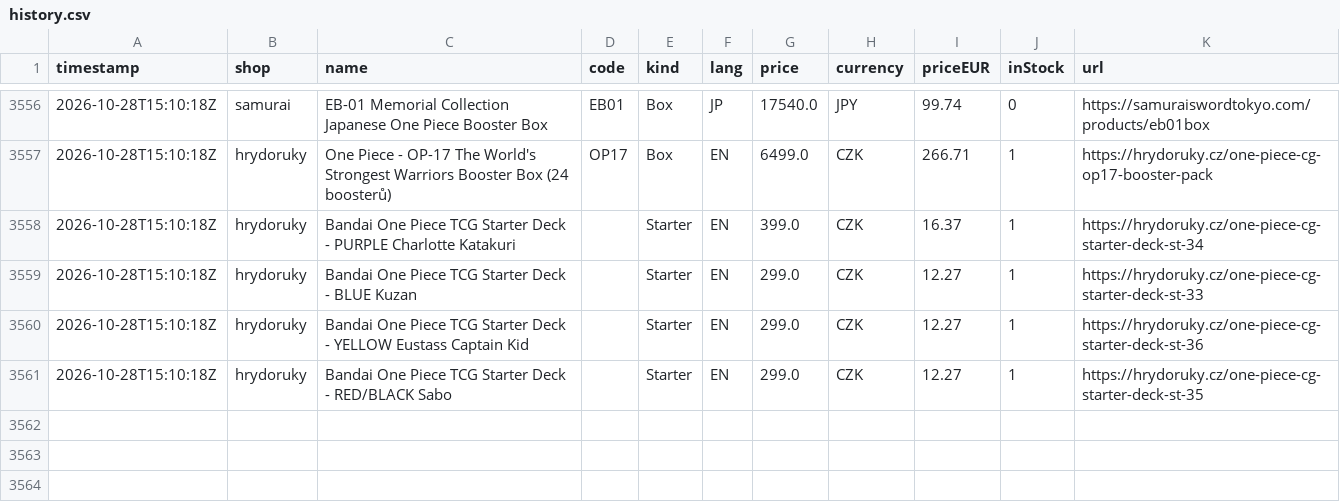
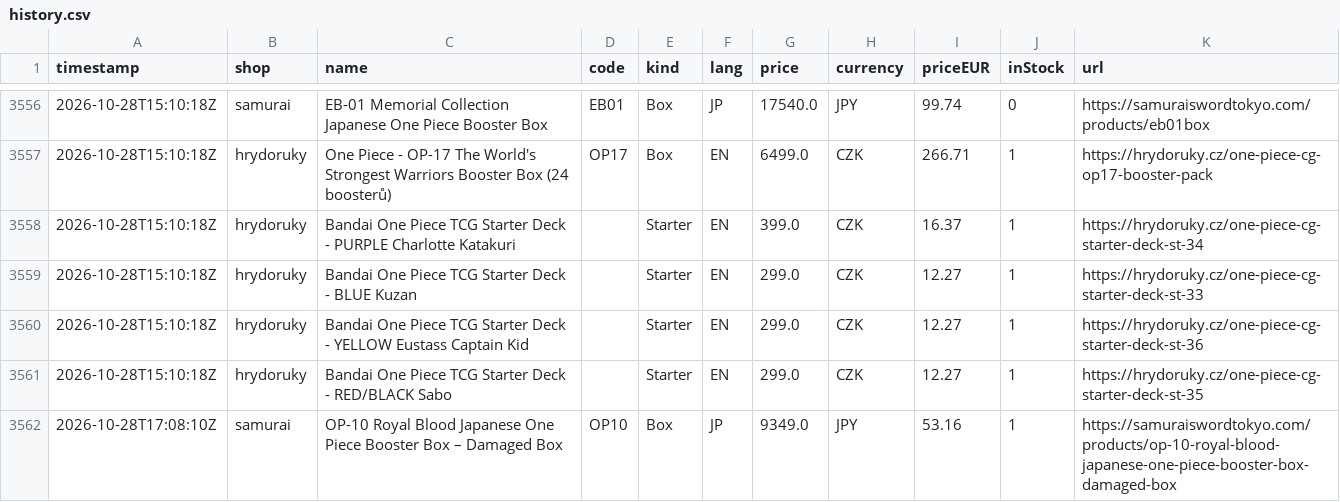
Before and after one commit to factoryofcrazy-coder/onepiece-ceny, a CSV file: data/history.csv, drawn as a sheet; only a part is shown, gaps mark what is left out.

```diff
--- a/data/history.csv
+++ b/data/history.csv
@@ -3561 +3561,2 @@ timestamp,shop,name,code,kind,lang,price,currency,priceEUR,inStock,url
 2026-10-28T15:10:18Z,hrydoruky,Bandai One Piece TCG Starter Deck - RED/BLACK Sabo,,Starter,EN,299.0,CZK,12.27,1,https://hrydoruky.cz/one-piece-cg-starter-deck-st-35
+2026-10-28T17:08:10Z,samurai,OP-10 Royal Blood Japanese One Piece Booster Box – Damaged Box,OP10,Box,JP,9349.0,JPY,53.16,1,https://samuraiswordtokyo.com/products/op-10-royal-blood-japanese-one-piece-booster-box-damaged-box
```
Also changed, not shown: 9 other files.
